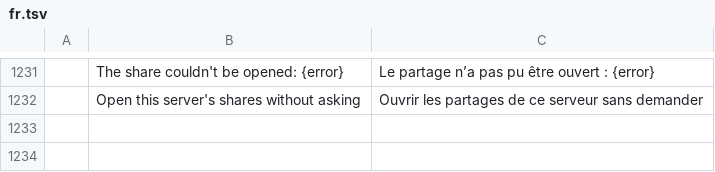
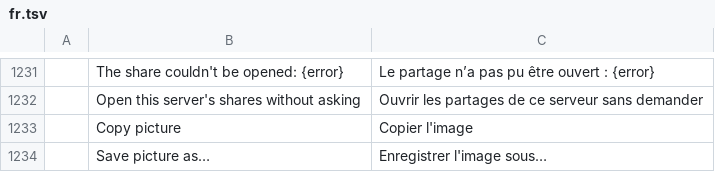
Before and after one commit to dgaudin/quatrelle, a TSV file: crates/ui-egui/src/i18n/fr.tsv, drawn as a sheet; only a part is shown, gaps mark what is left out; the diff names each change by its address in the sheet, - before the commit and + after, or states it on an @@ line.

```diff
--- a/crates/ui-egui/src/i18n/fr.tsv
+++ b/crates/ui-egui/src/i18n/fr.tsv
+row 1233:  | Copy picture | Copier l'image
+row 1234:  | Save picture as… | Enregistrer l'image sous…
```
Also changed, not shown: crates/ui-egui/src/i18n/de.tsv, crates/ui-egui/src/i18n/es.tsv, 17 other files.
